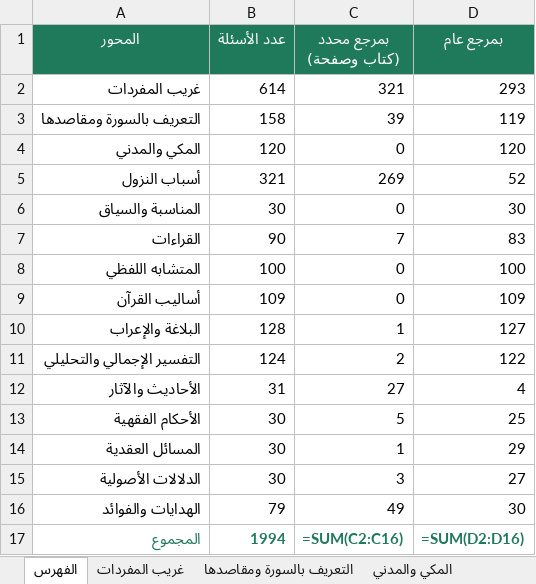
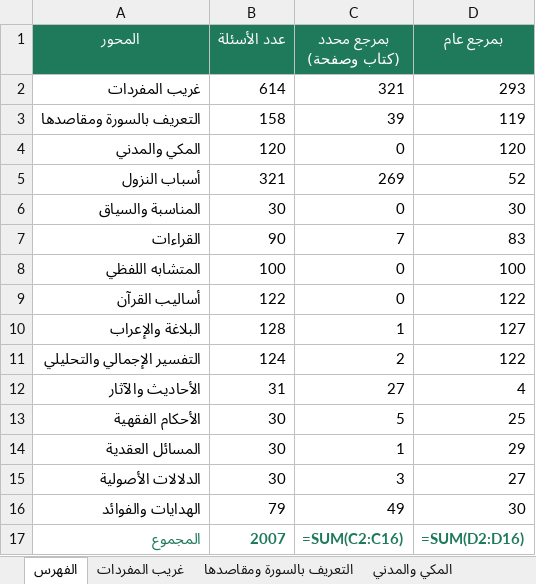
Before and after one commit to hishamzahrani/Hisham, an Excel workbook: review/الأسئلة-حسب-المحور.xlsx, sheet الفهرس, drawn as a sheet; values as stored, in another font and other column widths than the file's, no borders; formulas without a stored value are shown as written; the diff names each change by its address in the sheet, - before the commit and + after, or states it on an @@ line.

```diff
--- a/review/الأسئلة-حسب-المحور.xlsx (sheet الفهرس)
+++ b/review/الأسئلة-حسب-المحور.xlsx (sheet الفهرس)
-B9 (عدد الأسئلة): 109
+B9 (عدد الأسئلة): 122
-D9 (بمرجع عام): 109
+D9 (بمرجع عام): 122
-B17 (عدد الأسئلة): 1994
+B17 (عدد الأسئلة): 2007
```
Also changed, not shown: sheet أساليب القرآن, review/مراجعة-الأسئلة.xlsx, 3 other files.
